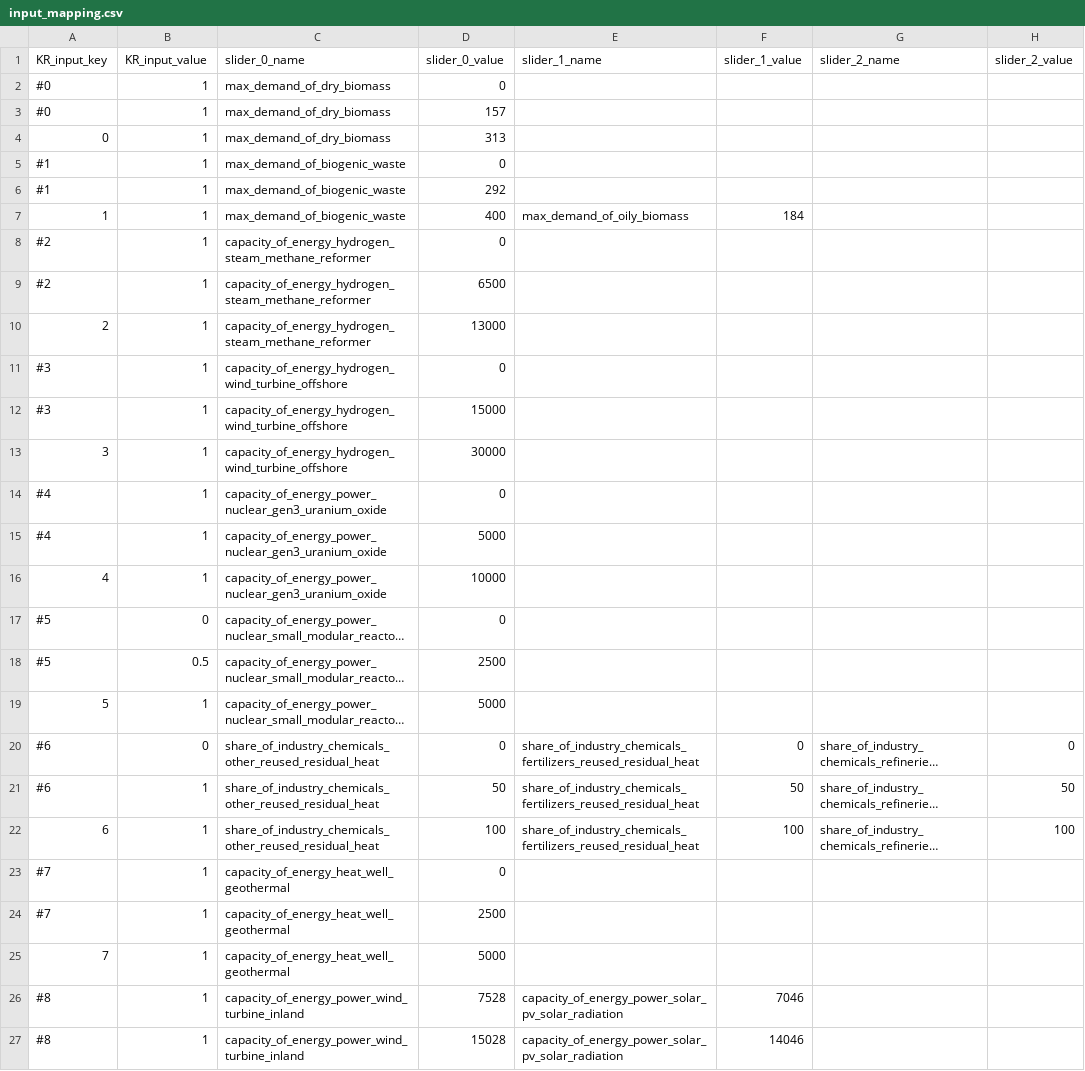
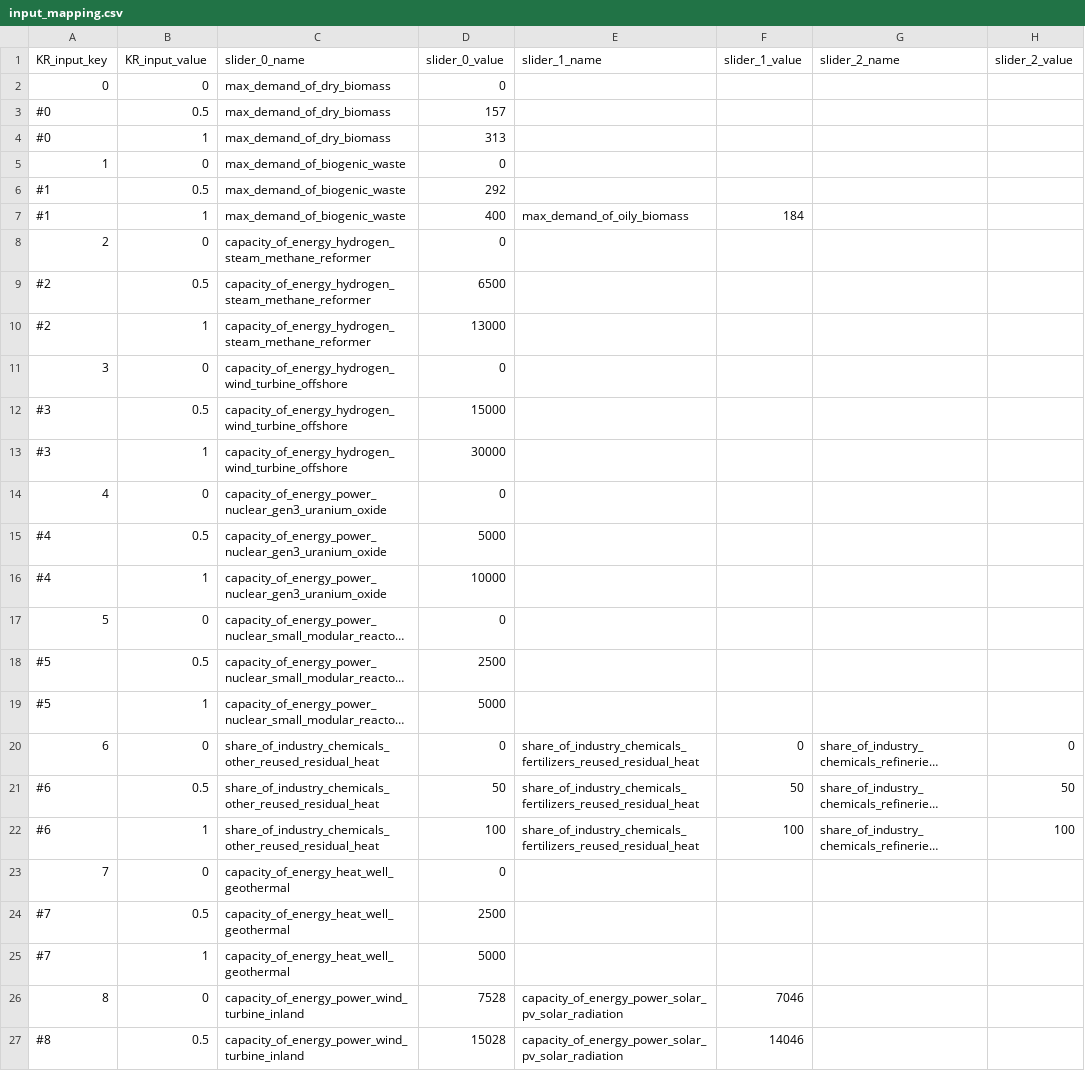
Before and after one commit to quintel/klimaatraadplegingstool, a CSV file: config/input_mapping.csv, drawn as a sheet; only a part is shown; long unchanged cells end in …; the diff covers the shown part only; the diff names each change by its address in the sheet, - before the commit and + after, or states it on an @@ line.

Commit message:
Updated kpi's and input mapping

```diff
--- a/config/input_mapping.csv
+++ b/config/input_mapping.csv
-A2 (KR_input_key): #0
+A2 (KR_input_key): 0
-B2 (KR_input_value): 1
+B2 (KR_input_value): 0
-B3 (KR_input_value): 1
+B3 (KR_input_value): 0.5
-A4 (KR_input_key): 0
+A4 (KR_input_key): #0
-A5 (KR_input_key): #1
+A5 (KR_input_key): 1
-B5 (KR_input_value): 1
+B5 (KR_input_value): 0
-B6 (KR_input_value): 1
+B6 (KR_input_value): 0.5
-A7 (KR_input_key): 1
+A7 (KR_input_key): #1
-A8 (KR_input_key): #2
+A8 (KR_input_key): 2
-B8 (KR_input_value): 1
+B8 (KR_input_value): 0
-B9 (KR_input_value): 1
+B9 (KR_input_value): 0.5
-A10 (KR_input_key): 2
+A10 (KR_input_key): #2
-A11 (KR_input_key): #3
+A11 (KR_input_key): 3
-B11 (KR_input_value): 1
+B11 (KR_input_value): 0
-B12 (KR_input_value): 1
+B12 (KR_input_value): 0.5
-A13 (KR_input_key): 3
+A13 (KR_input_key): #3
-A14 (KR_input_key): #4
+A14 (KR_input_key): 4
-B14 (KR_input_value): 1
+B14 (KR_input_value): 0
-B15 (KR_input_value): 1
+B15 (KR_input_value): 0.5
-A16 (KR_input_key): 4
+A16 (KR_input_key): #4
-A17 (KR_input_key): #5
+A17 (KR_input_key): 5
-A19 (KR_input_key): 5
+A19 (KR_input_key): #5
-A20 (KR_input_key): #6
+A20 (KR_input_key): 6
-B21 (KR_input_value): 1
+B21 (KR_input_value): 0.5
-A22 (KR_input_key): 6
+A22 (KR_input_key): #6
-A23 (KR_input_key): #7
+A23 (KR_input_key): 7
-B23 (KR_input_value): 1
+B23 (KR_input_value): 0
-B24 (KR_input_value): 1
+B24 (KR_input_value): 0.5
-A25 (KR_input_key): 7
+A25 (KR_input_key): #7
-A26 (KR_input_key): #8
+A26 (KR_input_key): 8
-B26 (KR_input_value): 1
+B26 (KR_input_value): 0
-B27 (KR_input_value): 1
+B27 (KR_input_value): 0.5
```
Also changed, not shown: 1 added row, 1 removed row and 4 edited cells elsewhere in this file, 2 other files.
